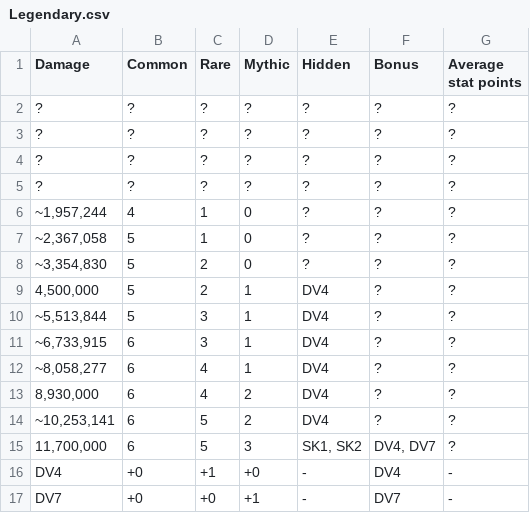
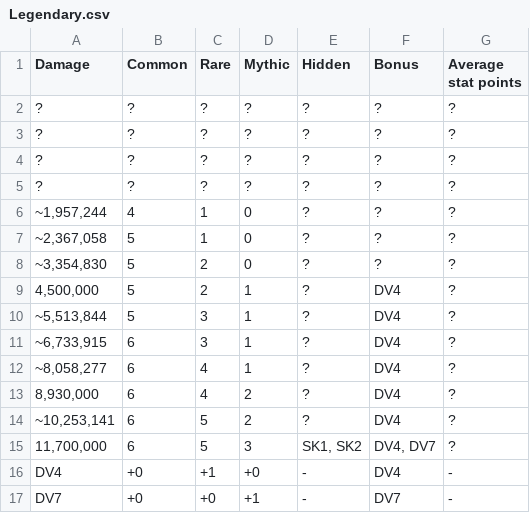
Before and after one commit to Matrix4348/Dragons-of-the-Void---Raid-Loot-Tiers, a CSV file: community-gathered data/Loot tiers and drop data/Regular raids/Naga Naavik/Legendary.csv, drawn as a sheet.

Commit message:
Update Legendary.csv

```diff
--- a/community-gathered data/Loot tiers and drop data/Regular raids/Naga Naavik/Legendary.csv
+++ b/community-gathered data/Loot tiers and drop data/Regular raids/Naga Naavik/Legendary.csv
@@ -8,8 +8,8 @@ Damage,Common,Rare,Mythic,Hidden,Bonus,Average stat points
 "~3,354,830",5,2,0,?,?,?
-"4,500,000",5,2,1,DV4,?,?
-"~5,513,844",5,3,1,DV4,?,?
-"~6,733,915",6,3,1,DV4,?,?
-"~8,058,277",6,4,1,DV4,?,?
-"8,930,000",6,4,2,DV4,?,?
-"~10,253,141",6,5,2,DV4,?,?
+"4,500,000",5,2,1,?,DV4,?
+"~5,513,844",5,3,1,?,DV4,?
+"~6,733,915",6,3,1,?,DV4,?
+"~8,058,277",6,4,1,?,DV4,?
+"8,930,000",6,4,2,?,DV4,?
+"~10,253,141",6,5,2,?,DV4,?
 "11,700,000",6,5,3,"SK1, SK2","DV4, DV7",?
```
